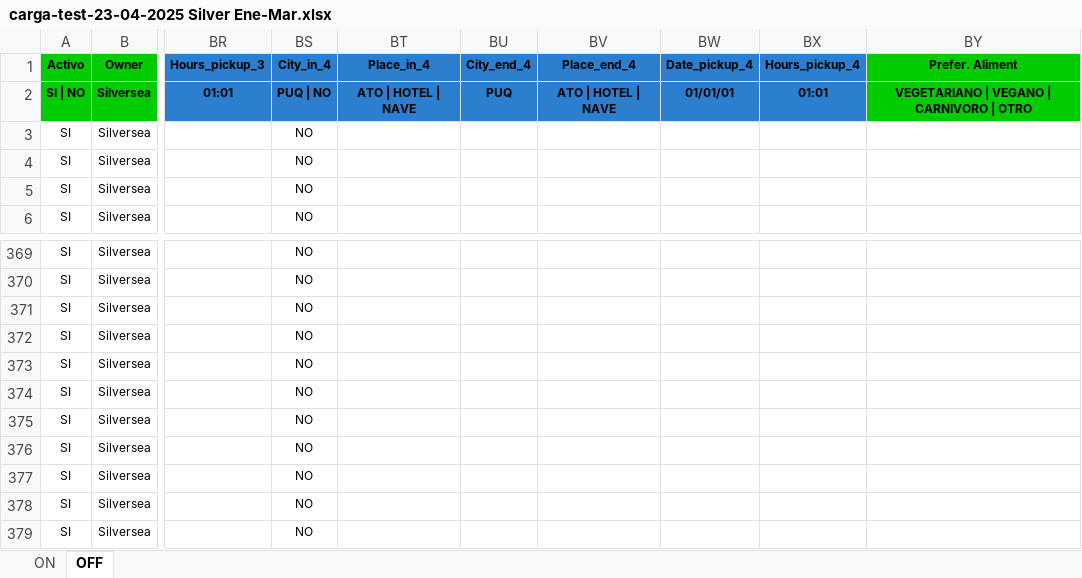
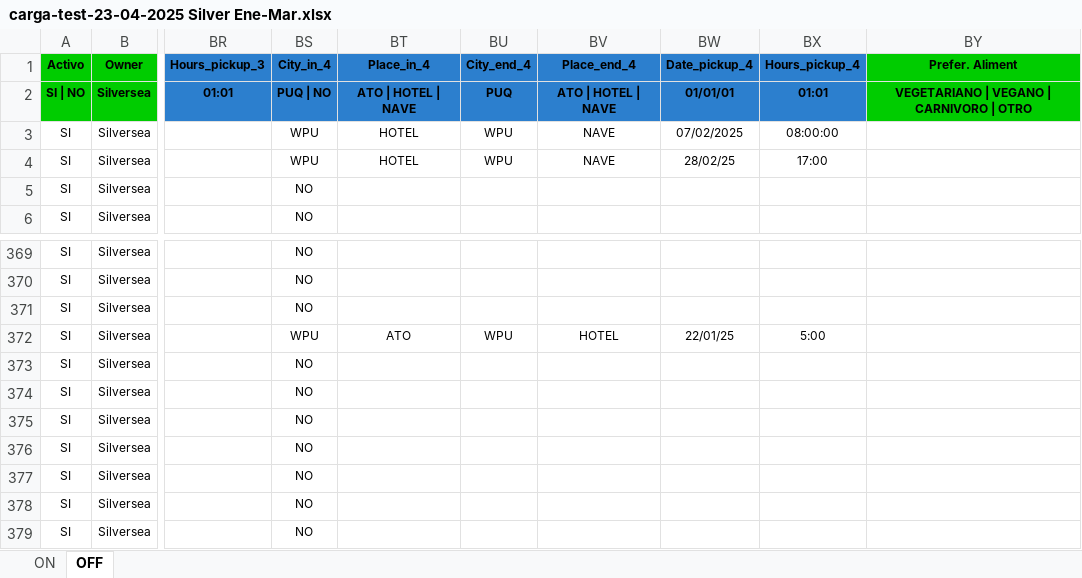
Before and after one commit to EstrellaV36/bd_shacketons, an Excel workbook: carga-test-23-04-2025 Silver Ene-Mar.xlsx, sheet OFF, drawn as a sheet; only a part is shown, gaps mark what is left out; values as stored, in another font and other column widths than the file's, no borders; charts and pictures not drawn; the diff names each change by its address in the sheet, - before the commit and + after, or states it on an @@ line.

```diff
--- a/carga-test-23-04-2025 Silver Ene-Mar.xlsx (sheet OFF)
+++ b/carga-test-23-04-2025 Silver Ene-Mar.xlsx (sheet OFF)
-BS3:BS4 (City_in_4): NO
+BS3:BS4 (City_in_4): WPU
-BT3:BT4 (Place_in_4): (empty)
+BT3:BT4 (Place_in_4): HOTEL
-BU3:BU4 (City_end_4): (empty)
+BU3:BU4 (City_end_4): WPU
-BV3:BV4 (Place_end_4): (empty)
+BV3:BV4 (Place_end_4): NAVE
-BW3 (Date_pickup_4): (empty)
+BW3 (Date_pickup_4): 07/02/2025
-BX3 (Hours_pickup_4): (empty)
+BX3 (Hours_pickup_4): 08:00:00
-BW4 (Date_pickup_4): (empty)
+BW4 (Date_pickup_4): 28/02/25
-BX4 (Hours_pickup_4): (empty)
+BX4 (Hours_pickup_4): 17:00
-BS372 (City_in_4): NO
+BS372 (City_in_4): WPU
-BT372 (Place_in_4): (empty)
+BT372 (Place_in_4): ATO
-BU372 (City_end_4): (empty)
+BU372 (City_end_4): WPU
-BV372 (Place_end_4): (empty)
+BV372 (Place_end_4): HOTEL
-BW372 (Date_pickup_4): (empty)
+BW372 (Date_pickup_4): 22/01/25
-BX372 (Hours_pickup_4): (empty)
+BX372 (Hours_pickup_4): 5:00
```
Also changed, not shown: 13 other files.
